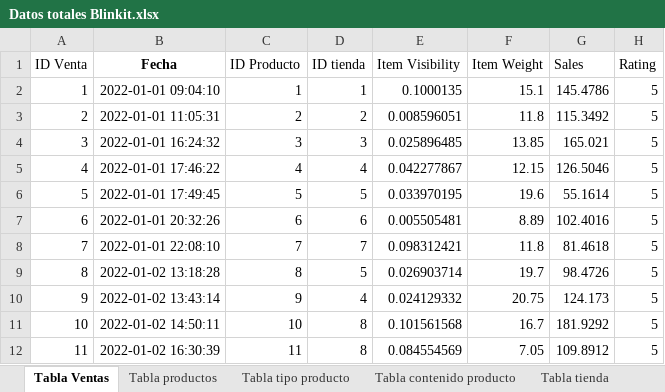
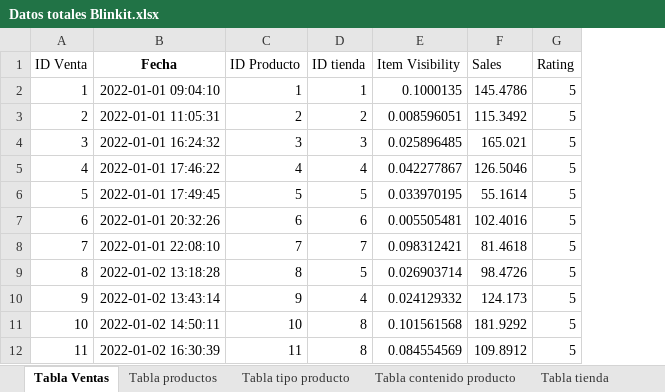
Before and after one commit to VanesaFloresRivera/Proyecto-PowerBI, an Excel workbook: data/Datos totales Blinkit.xlsx, sheet Tabla Ventas, drawn as a sheet; only a part is shown; values as stored, in another font and other column widths than the file's, no borders; the diff names each change by its address in the sheet, - before the commit and + after, or states it on an @@ line.

```diff
--- a/data/Datos totales Blinkit.xlsx (sheet Tabla Ventas)
+++ b/data/Datos totales Blinkit.xlsx (sheet Tabla Ventas)
-column F (Item Weight), rows 2-12: 15.1 | 11.8 | 13.85 | 12.15 | 19.6 | 8.89 | 11.8 | 19.7 | 20.75 | 16.7 | 7.05
```
Also changed, not shown: sheet Tabla productos, 11 other files.
